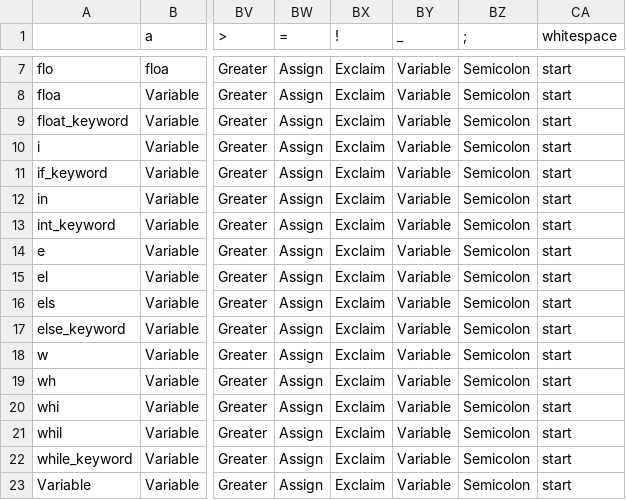
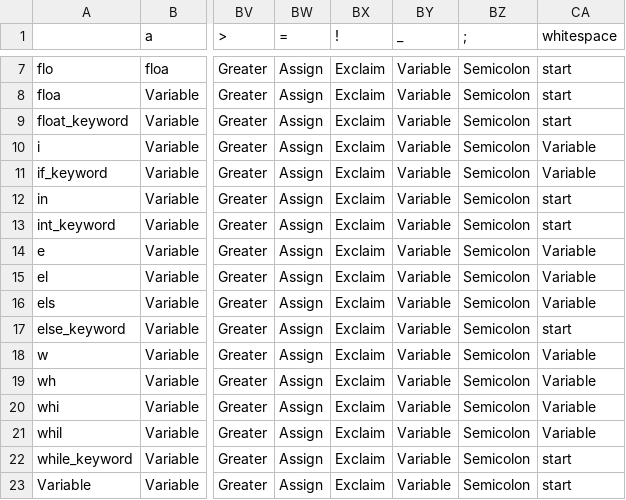
Before and after one commit to kjeisen/CoquelicotOrangutans, a CSV file: transition_table.csv, drawn as a sheet; only a part is shown, gaps mark what is left out; the diff names each change by its address in the sheet, - before the commit and + after, or states it on an @@ line.

```diff
--- a/transition_table.csv
+++ b/transition_table.csv
-CA10:CA11 (whitespace): start
+CA10:CA11 (whitespace): Variable
-CA14:CA16 (whitespace): start
+CA14:CA16 (whitespace): Variable
-CA18:CA21 (whitespace): start
+CA18:CA21 (whitespace): Variable
```
Also changed, not shown: 3 other files.
